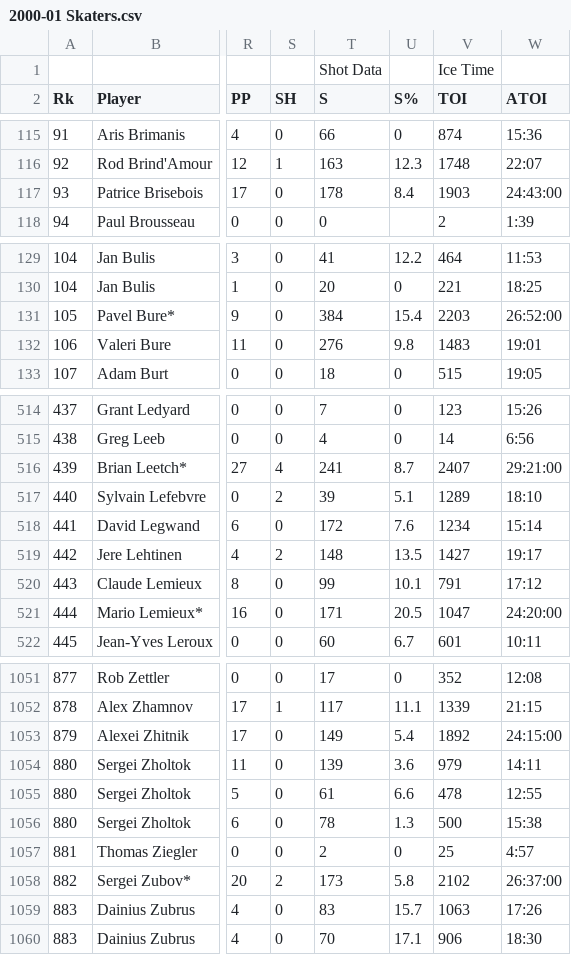
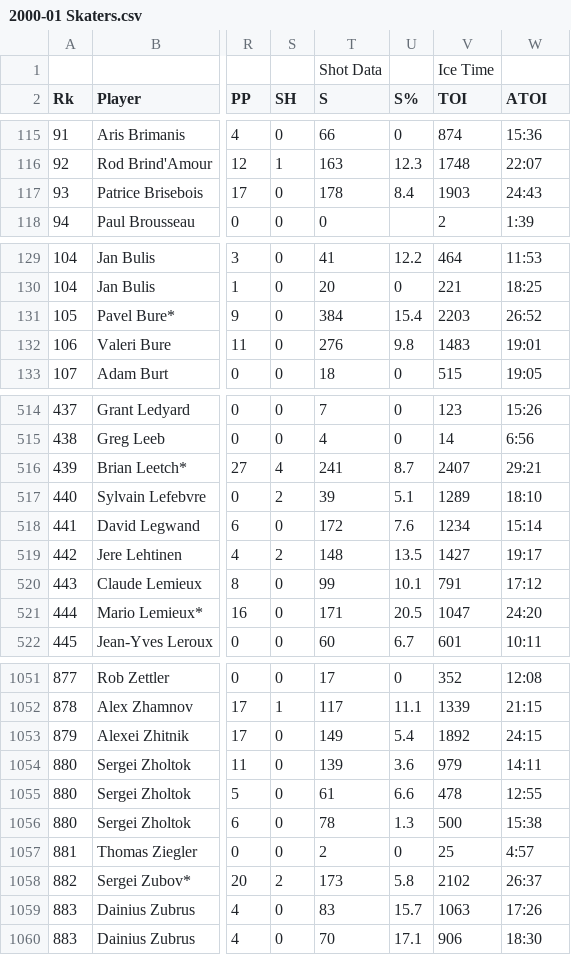
Before and after one commit to bhcooper89/Capstone, a CSV file: Skaters/2000-01 Skaters.csv, drawn as a sheet; only a part is shown, gaps mark what is left out; the diff covers the shown part only; the diff names each change by its address in the sheet, - before the commit and + after, or states it on an @@ line.

```diff
--- a/Skaters/2000-01 Skaters.csv
+++ b/Skaters/2000-01 Skaters.csv
-W117 (ATOI): 24:43:00
+W117 (ATOI): 24:43
-W131 (ATOI): 26:52:00
+W131 (ATOI): 26:52
-W516 (ATOI): 29:21:00
+W516 (ATOI): 29:21
-W521 (ATOI): 24:20:00
+W521 (ATOI): 24:20
-W1053 (ATOI): 24:15:00
+W1053 (ATOI): 24:15
-W1058 (ATOI): 26:37:00
+W1058 (ATOI): 26:37
```
Also changed, not shown: 29 edited cells elsewhere in this file.
